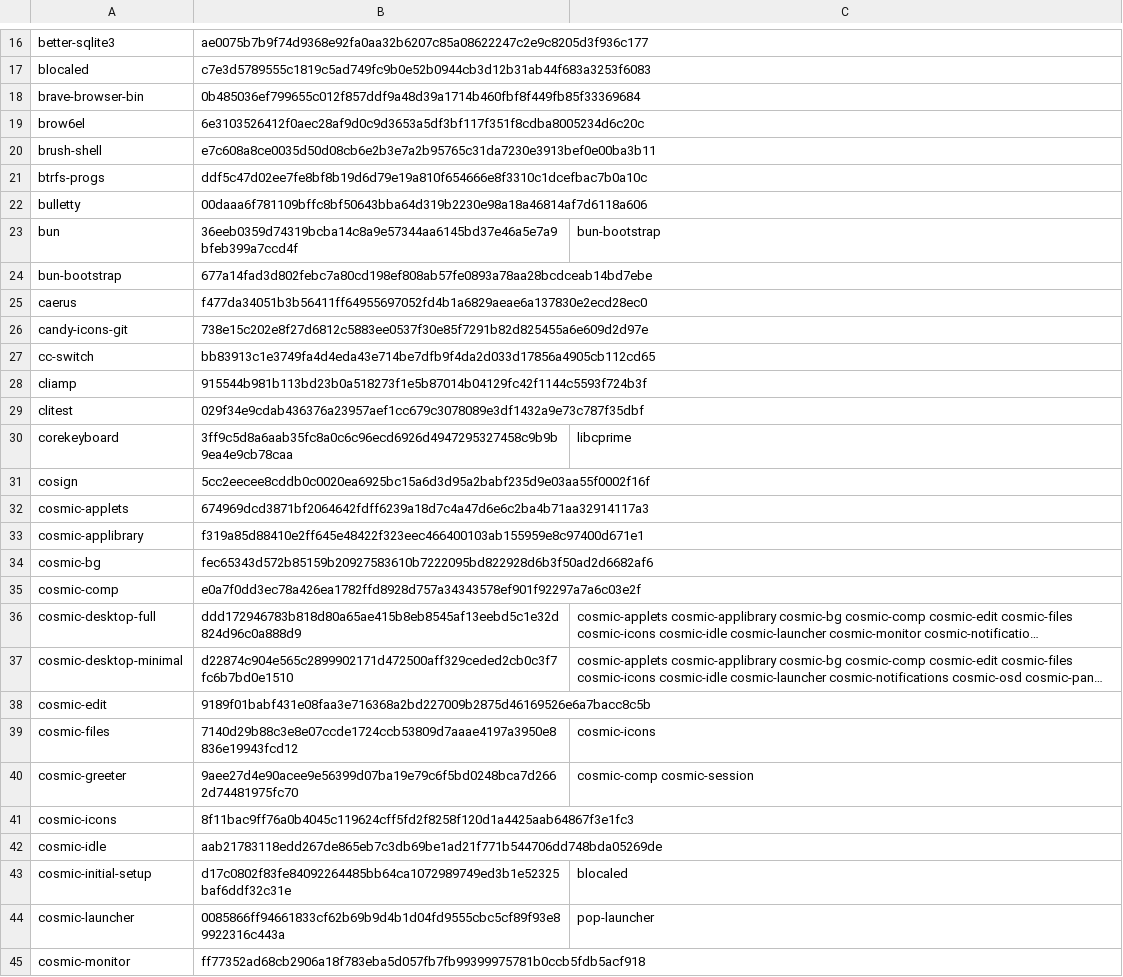
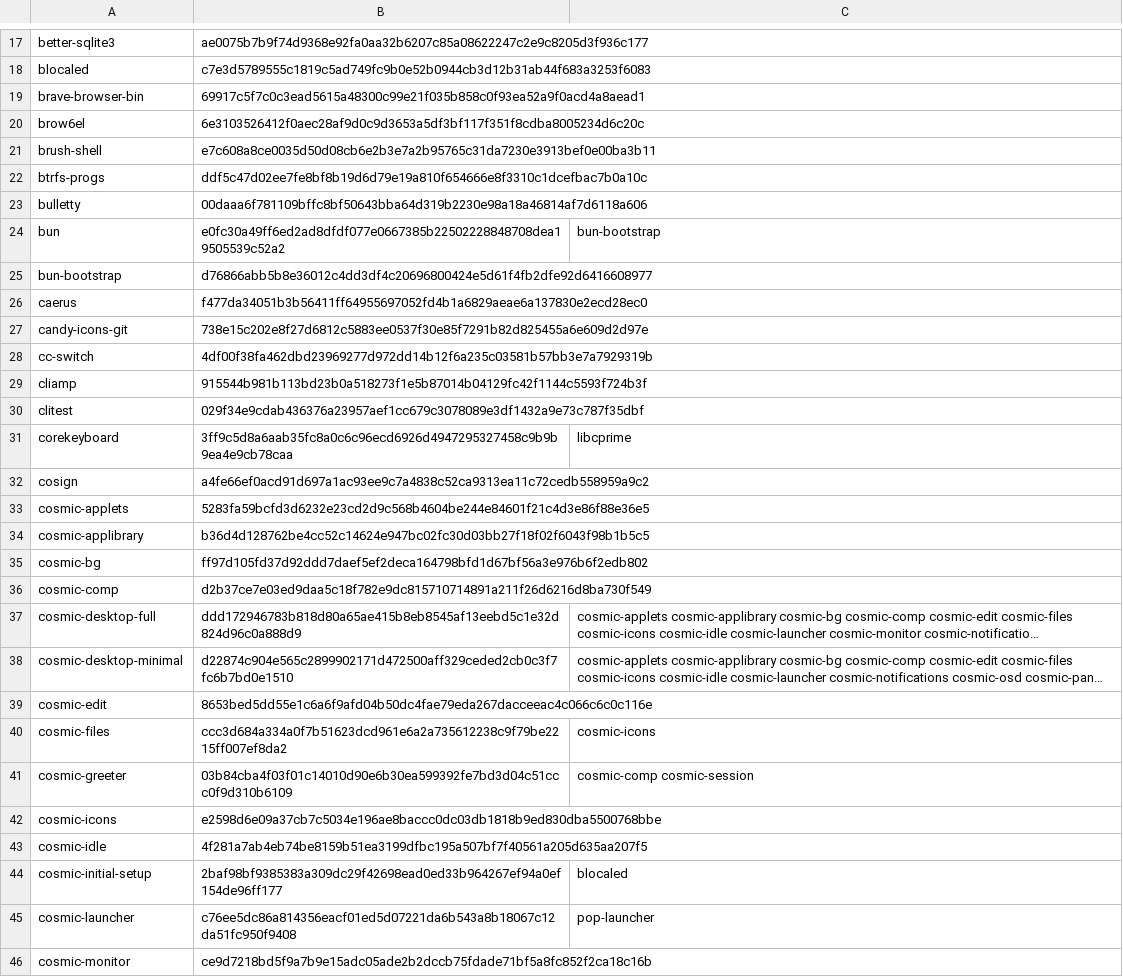
Before and after one commit to oSoWoSo/oco, a TSV file: config/autobump-dependencies.tsv, drawn as a sheet; only a part is shown, gaps mark what is left out; long unchanged cells end in …; addresses are those after the commit; the diff covers the shown part only; the diff names each change by its address in the sheet, - before the commit and + after, or states it on an @@ line.

```diff
--- a/config/autobump-dependencies.tsv
+++ b/config/autobump-dependencies.tsv
-B19: 0b485036ef799655c012f857ddf9a48d39a1714b460fbf8f449fb85f33369684
+B19: 69917c5f7c0c3ead5615a48300c99e21f035b858c0f93ea52a9f0acd4a8aead1
-B24: 36eeb0359d74319bcba14c8a9e57344aa6145bd37e46a5e7a9bfeb399a7ccd4f
+B24: e0fc30a49ff6ed2ad8dfdf077e0667385b22502228848708dea19505539c52a2
-B25: 677a14fad3d802febc7a80cd198ef808ab57fe0893a78aa28bcdceab14bd7ebe
+B25: d76866abb5b8e36012c4dd3df4c20696800424e5d61f4fb2dfe92d6416608977
-B28: bb83913c1e3749fa4d4eda43e714be7dfb9f4da2d033d17856a4905cb112cd65
+B28: 4df00f38fa462dbd23969277d972dd14b12f6a235c03581b57bb3e7a7929319b
-B32: 5cc2eecee8cddb0c0020ea6925bc15a6d3d95a2babf235d9e03aa55f0002f16f
+B32: a4fe66ef0acd91d697a1ac93ee9c7a4838c52ca9313ea11c72cedb558959a9c2
-B33: 674969dcd3871bf2064642fdff6239a18d7c4a47d6e6c2ba4b71aa32914117a3
+B33: 5283fa59bcfd3d6232e23cd2d9c568b4604be244e84601f21c4d3e86f88e36e5
-B34: f319a85d88410e2ff645e48422f323eec466400103ab155959e8c97400d671e1
+B34: b36d4d128762be4cc52c14624e947bc02fc30d03bb27f18f02f6043f98b1b5c5
-B35: fec65343d572b85159b20927583610b7222095bd822928d6b3f50ad2d6682af6
+B35: ff97d105fd37d92ddd7daef5ef2deca164798bfd1d67bf56a3e976b6f2edb802
-B36: e0a7f0dd3ec78a426ea1782ffd8928d757a34343578ef901f92297a7a6c03e2f
+B36: d2b37ce7e03ed9daa5c18f782e9dc815710714891a211f26d6216d8ba730f549
-B39: 9189f01babf431e08faa3e716368a2bd227009b2875d46169526e6a7bacc8c5b
+B39: 8653bed5dd55e1c6a6f9afd04b50dc4fae79eda267dacceeac4c066c6c0c116e
-B40: 7140d29b88c3e8e07ccde1724ccb53809d7aaae4197a3950e8836e19943fcd12
+B40: ccc3d684a334a0f7b51623dcd961e6a2a735612238c9f79be2215ff007ef8da2
-B41: 9aee27d4e90acee9e56399d07ba19e79c6f5bd0248bca7d2662d74481975fc70
+B41: 03b84cba4f03f01c14010d90e6b30ea599392fe7bd3d04c51ccc0f9d310b6109
-B42: 8f11bac9ff76a0b4045c119624cff5fd2f8258f120d1a4425aab64867f3e1fc3
+B42: e2598d6e09a37cb7c5034e196ae8baccc0dc03db1818b9ed830dba5500768bbe
-B43: aab21783118edd267de865eb7c3db69be1ad21f771b544706dd748bda05269de
+B43: 4f281a7ab4eb74be8159b51ea3199dfbc195a507bf7f40561a205d635aa207f5
-B44: d17c0802f83fe84092264485bb64ca1072989749ed3b1e52325baf6ddf32c31e
+B44: 2baf98bf9385383a309dc29f42698ead0ed33b964267ef94a0ef154de96ff177
-B45: 0085866ff94661833cf62b69b9d4b1d04fd9555cbc5cf89f93e89922316c443a
+B45: c76ee5dc86a814356eacf01ed5d07221da6b543a8b18067c12da51fc950f9408
-B46: ff77352ad68cb2906a18f783eba5d057fb7fb99399975781b0ccb5fdb5acf918
+B46: ce9d7218bd5f9a7b9e15adc05ade2b2dccb75fdade71bf5a8fc852f2ca18c16b
```
Also changed, not shown: 5 added rows, 1 removed row and 48 edited cells elsewhere in this file, 1 other file.
